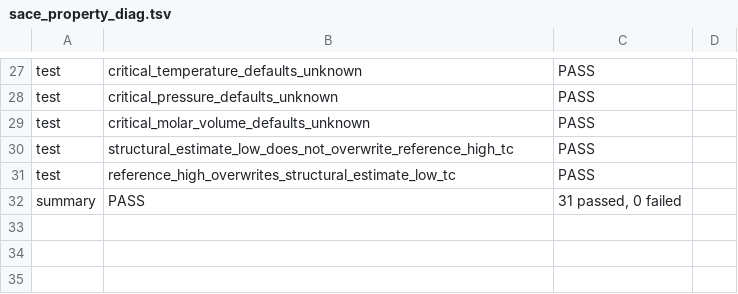
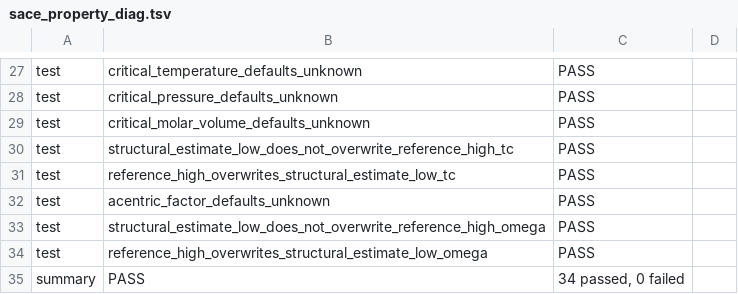
Before and after one commit to Ulrich-AM/pipace, a TSV file: misc/sace_property_diag.tsv, drawn as a sheet; only a part is shown, gaps mark what is left out.

```diff
--- a/misc/sace_property_diag.tsv
+++ b/misc/sace_property_diag.tsv
@@ -31,2 +31,5 @@ test	structural_estimate_low_does_not_overwrite_reference_high_tc	PASS
 test	reference_high_overwrites_structural_estimate_low_tc	PASS	
-summary	PASS	31 passed, 0 failed
+test	acentric_factor_defaults_unknown	PASS	
+test	structural_estimate_low_does_not_overwrite_reference_high_omega	PASS	
+test	reference_high_overwrites_structural_estimate_low_omega	PASS	
+summary	PASS	34 passed, 0 failed
```
Also changed, not shown: misc/sace_estimation_diag.tsv, 9 other files.
